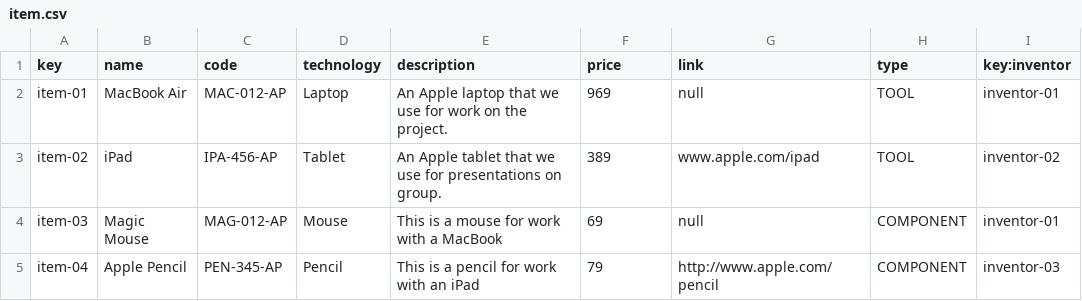
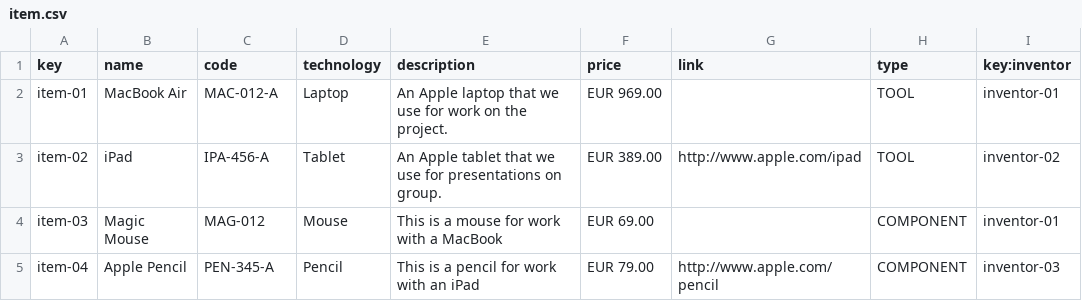
Before and after one commit to mysInma/Acme-Toolkits, a CSV file: src/main/webapp/WEB-INF/resources/sample-data/item.csv, drawn as a sheet; the diff names each change by its address in the sheet, - before the commit and + after, or states it on an @@ line.

```diff
--- a/src/main/webapp/WEB-INF/resources/sample-data/item.csv
+++ b/src/main/webapp/WEB-INF/resources/sample-data/item.csv
-C2 (code): MAC-012-AP
+C2 (code): MAC-012-A
-F2 (price): 969
+F2 (price): EUR 969.00
-G2 (link): null
+G2 (link): (empty)
-C3 (code): IPA-456-AP
+C3 (code): IPA-456-A
-F3 (price): 389
+F3 (price): EUR 389.00
-G3 (link): www.apple.com/ipad
+G3 (link): http://www.apple.com/ipad
-C4 (code): MAG-012-AP
+C4 (code): MAG-012
-F4 (price): 69
+F4 (price): EUR 69.00
-G4 (link): null
+G4 (link): (empty)
-C5 (code): PEN-345-AP
+C5 (code): PEN-345-A
-F5 (price): 79
+F5 (price): EUR 79.00
```
Also changed, not shown: src/main/webapp/WEB-INF/resources/initial-data/user-account.csv, src/main/webapp/WEB-INF/resources/sample-data/announcement.csv, 11 other files.
